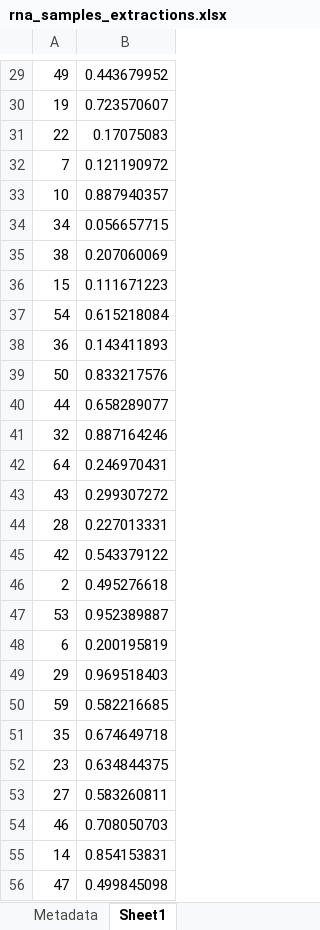
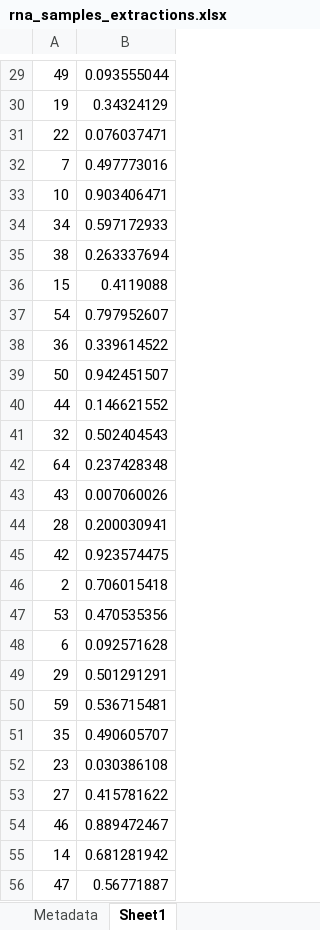
Before and after one commit to AHuffmyer/moorea_symbiotic_exchange_2023, an Excel workbook: data/rna/rna_samples_extractions.xlsx, sheet Sheet1, drawn as a sheet; only a part is shown, gaps mark what is left out; values as stored, in another font and other column widths than the file's, no borders; the diff covers the shown part only; the diff names each change by its address in the sheet, - before the commit and + after, or states it on an @@ line.

```diff
--- a/data/rna/rna_samples_extractions.xlsx (sheet Sheet1)
+++ b/data/rna/rna_samples_extractions.xlsx (sheet Sheet1)
-B29: 0.443679952
+B29: 0.093555044
-B30: 0.723570607
+B30: 0.34324129
-B31: 0.17075083
+B31: 0.076037471
-B32: 0.121190972
+B32: 0.497773016
-B33: 0.887940357
+B33: 0.903406471
-B34: 0.056657715
+B34: 0.597172933
-B35: 0.207060069
+B35: 0.263337694
-B36: 0.111671223
+B36: 0.4119088
-B37: 0.615218084
+B37: 0.797952607
-B38: 0.143411893
+B38: 0.339614522
-B39: 0.833217576
+B39: 0.942451507
-B40: 0.658289077
+B40: 0.146621552
-B41: 0.887164246
+B41: 0.502404543
-B42: 0.246970431
+B42: 0.237428348
-B43: 0.299307272
+B43: 0.007060026
-B44: 0.227013331
+B44: 0.200030941
-B45: 0.543379122
+B45: 0.923574475
-B46: 0.495276618
+B46: 0.706015418
-B47: 0.952389887
+B47: 0.470535356
-B48: 0.200195819
+B48: 0.092571628
-B49: 0.969518403
+B49: 0.501291291
-B50: 0.582216685
+B50: 0.536715481
-B51: 0.674649718
+B51: 0.490605707
-B52: 0.634844375
+B52: 0.030386108
-B53: 0.583260811
+B53: 0.415781622
-B54: 0.708050703
+B54: 0.889472467
-B55: 0.854153831
+B55: 0.681281942
-B56: 0.499845098
+B56: 0.56771887
```
Also changed, not shown: 36 edited cells elsewhere in this sheet, sheet Metadata, 6 other files.
